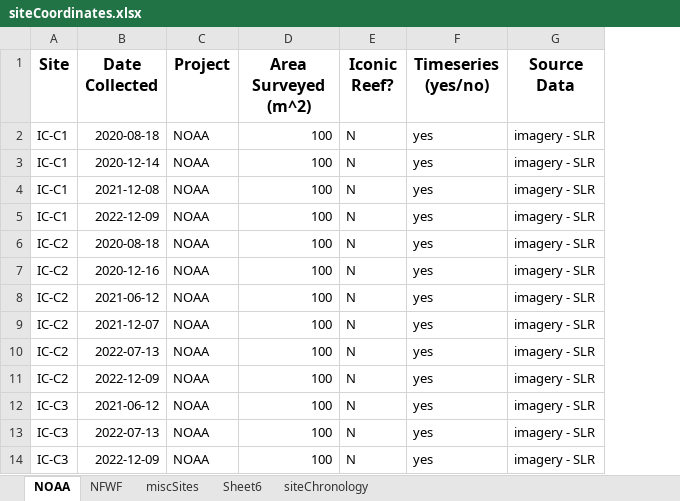
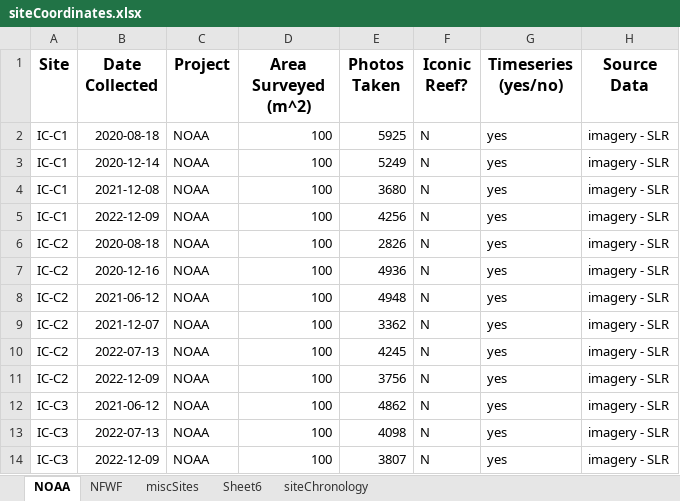
Before and after one commit to icombs2017/nfwfEdrMonitoring, an Excel workbook: data/metadata/siteCoordinates.xlsx, sheet NOAA, drawn as a sheet; only a part is shown; values as stored, in another font and other column widths than the file's, no borders; charts and pictures not drawn; the diff names each change by its address in the sheet, - before the commit and + after, or states it on an @@ line.

```diff
--- a/data/metadata/siteCoordinates.xlsx (sheet NOAA)
+++ b/data/metadata/siteCoordinates.xlsx (sheet NOAA)
+column E (Photos Taken), rows 2-14: 5925 | 5249 | 3680 | 4256 | 2826 | 4936 | 4948 | 3362 | 4245 | 3756 | 4862 | 4098 | 3807
```
Also changed, not shown: sheet NFWF, 11 other files.
